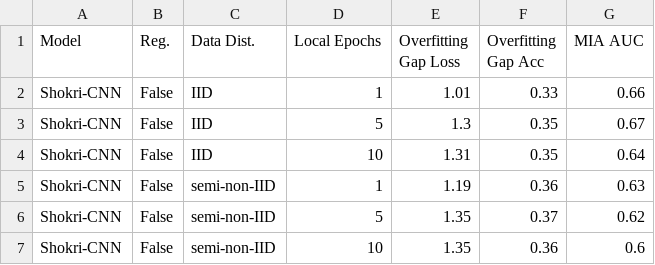
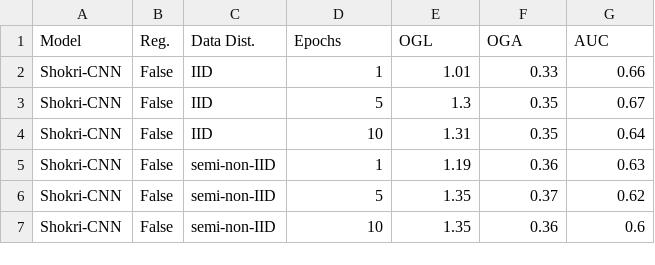
Before and after one commit to JonasGreim/Federated-Learning-MIA-Analysis, a CSV file: experiments_data_analysis/data/main_experiments/overview.csv, drawn as a sheet; only a part is shown.

Commit message:
improve latex table generation

```diff
--- a/experiments_data_analysis/data/main_experiments/overview.csv
+++ b/experiments_data_analysis/data/main_experiments/overview.csv
@@ -1,2 +1,2 @@
-Model,Reg.,Data Dist.,Local Epochs,Overfitting Gap Loss,Overfitting Gap Acc,MIA AUC
+Model,Reg.,Data Dist.,Epochs,OGL,OGA,AUC
 Shokri-CNN,False,IID,1,1.01,0.33,0.66
```
Also changed, not shown: 2 other files.
